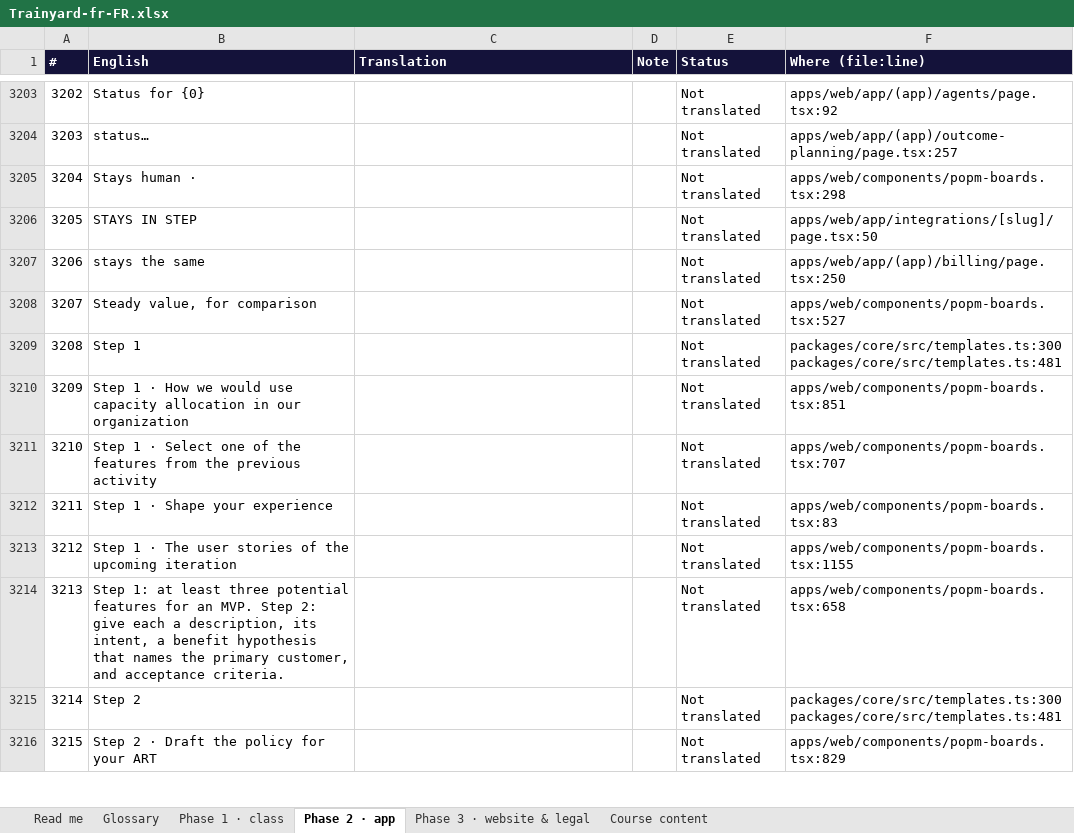
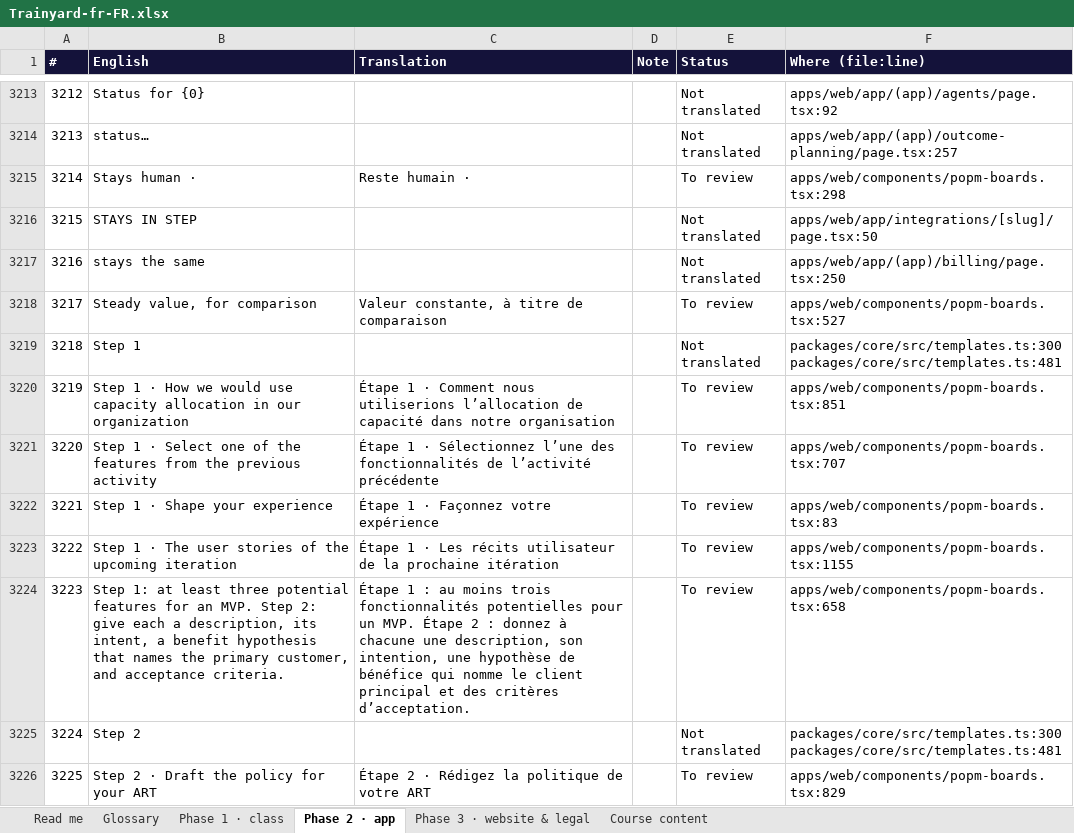
Before and after one commit to mlbwhf/test, an Excel workbook: trainyard/i18n/Trainyard-fr-FR.xlsx, sheet Phase 2 · app, drawn as a sheet; only a part is shown, gaps mark what is left out; values as stored, in another font and other column widths than the file's, no borders; addresses are those after the commit; the diff covers the shown part only; the diff names each change by its address in the sheet, - before the commit and + after, or states it on an @@ line.

```diff
--- a/trainyard/i18n/Trainyard-fr-FR.xlsx (sheet Phase 2 · app)
+++ b/trainyard/i18n/Trainyard-fr-FR.xlsx (sheet Phase 2 · app)
@@ column A (#) renumbered from row 815 down @@
-C3215 (Translation): (empty)
+C3215 (Translation): Reste humain ·
-E3215 (Status): Not translated
+E3215 (Status): To review
-C3218 (Translation): (empty)
+C3218 (Translation): Valeur constante, à titre de comparaison
-E3218 (Status): Not translated
+E3218 (Status): To review
-C3220 (Translation): (empty)
+C3220 (Translation): Étape 1 · Comment nous utiliserions l’allocation de capacité dans notre organisation
-E3220:E3224 (Status): Not translated
+E3220:E3224 (Status): To review
-C3221 (Translation): (empty)
+C3221 (Translation): Étape 1 · Sélectionnez l’une des fonctionnalités de l’activité précédente
-C3222 (Translation): (empty)
+C3222 (Translation): Étape 1 · Façonnez votre expérience
-C3223 (Translation): (empty)
+C3223 (Translation): Étape 1 · Les récits utilisateur de la prochaine itération
-C3224 (Translation): (empty)
+C3224 (Translation): Étape 1 : au moins trois fonctionnalités potentielles pour un MVP. Étape 2 : donnez à chacune une description, son intention, une hypothèse de bénéfice qui nomme le client principal et des critères d’acceptation.
-C3226 (Translation): (empty)
+C3226 (Translation): Étape 2 · Rédigez la politique de votre ART
-E3226 (Status): Not translated
+E3226 (Status): To review
```
Also changed, not shown: 11 added rows and 438 edited cells elsewhere in this sheet, sheet Course content, sheet Phase 3 · website & legal, sheet Phase 1 · class, trainyard/i18n/Trainyard-fr-CA.xlsx, 4 other files.
